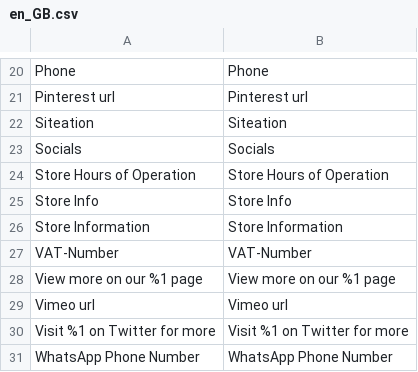
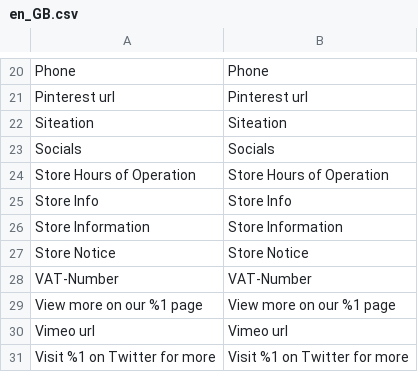
Before and after one commit to Siteation/magento2-storeinfo, a CSV file: i18n/en_GB.csv, drawn as a sheet; only a part is shown, gaps mark what is left out; the shorter side is filled out with more unchanged rows.

```diff
--- a/i18n/en_GB.csv
+++ b/i18n/en_GB.csv
@@ -26,2 +26,3 @@
 "Store Information","Store Information"
+"Store Notice","Store Notice"
 "VAT-Number","VAT-Number"
```
Also changed, not shown: i18n/de_DE.csv, i18n/en_US.csv, 3 other files.
